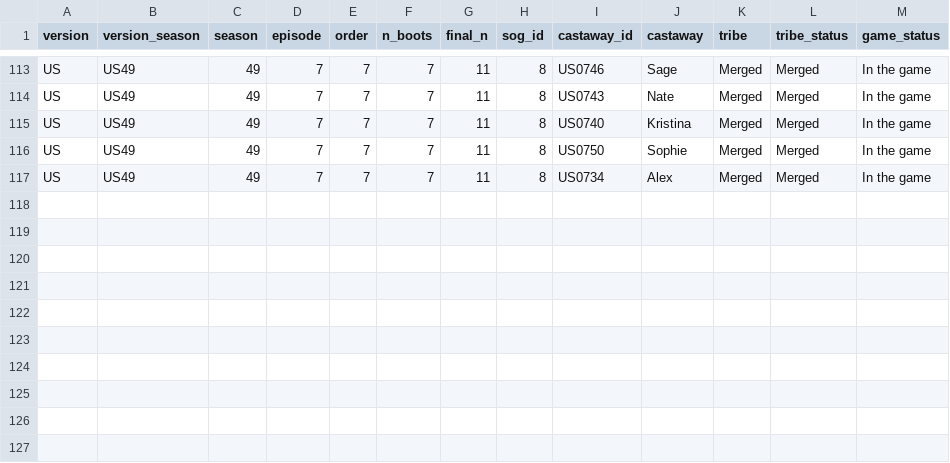
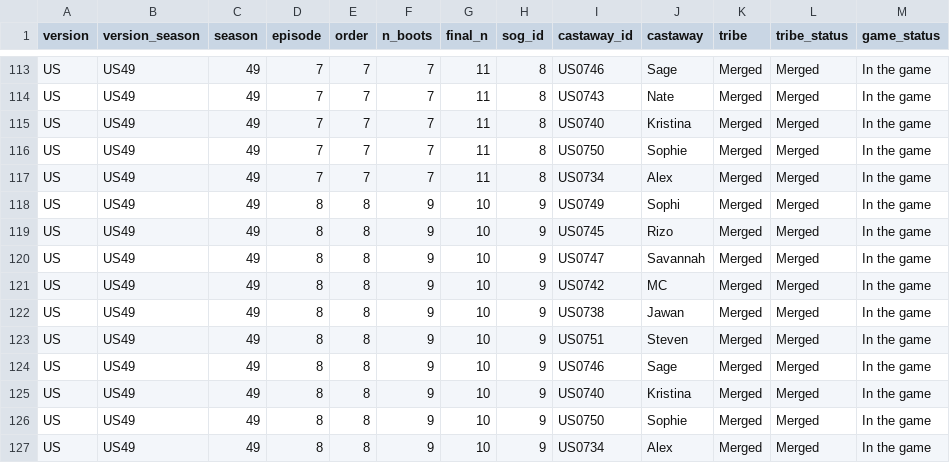
Before and after one commit to doehm/survivoR, a CSV file: dev/data/in-progress/US49-boot-mapping.csv, drawn as a sheet; only a part is shown, gaps mark what is left out.

```diff
--- a/dev/data/in-progress/US49-boot-mapping.csv
+++ b/dev/data/in-progress/US49-boot-mapping.csv
@@ -117 +117,11 @@ US,US49,49,7,7,7,11,8,US0750,Sophie,Merged,Merged,In the game
 US,US49,49,7,7,7,11,8,US0734,Alex,Merged,Merged,In the game
+US,US49,49,8,8,9,10,9,US0749,Sophi,Merged,Merged,In the game
+US,US49,49,8,8,9,10,9,US0745,Rizo,Merged,Merged,In the game
+US,US49,49,8,8,9,10,9,US0747,Savannah,Merged,Merged,In the game
+US,US49,49,8,8,9,10,9,US0742,MC,Merged,Merged,In the game
+US,US49,49,8,8,9,10,9,US0738,Jawan,Merged,Merged,In the game
+US,US49,49,8,8,9,10,9,US0751,Steven,Merged,Merged,In the game
+US,US49,49,8,8,9,10,9,US0746,Sage,Merged,Merged,In the game
+US,US49,49,8,8,9,10,9,US0740,Kristina,Merged,Merged,In the game
+US,US49,49,8,8,9,10,9,US0750,Sophie,Merged,Merged,In the game
+US,US49,49,8,8,9,10,9,US0734,Alex,Merged,Merged,In the game
```
Also changed, not shown: dev/data/in-progress/valid-selections.csv, 29 other files.
